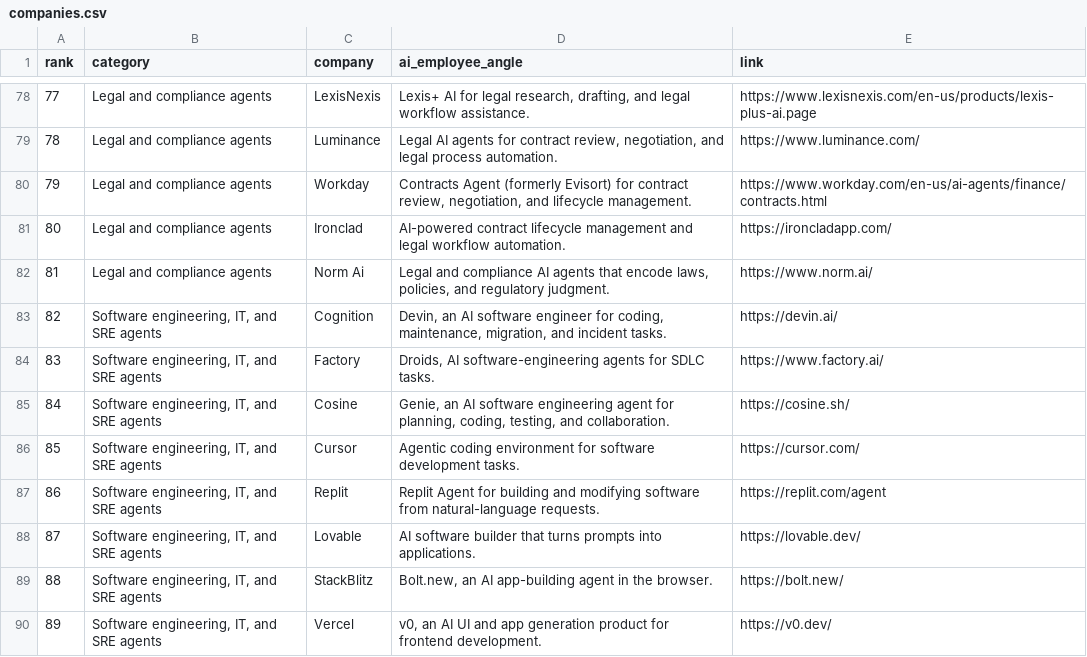
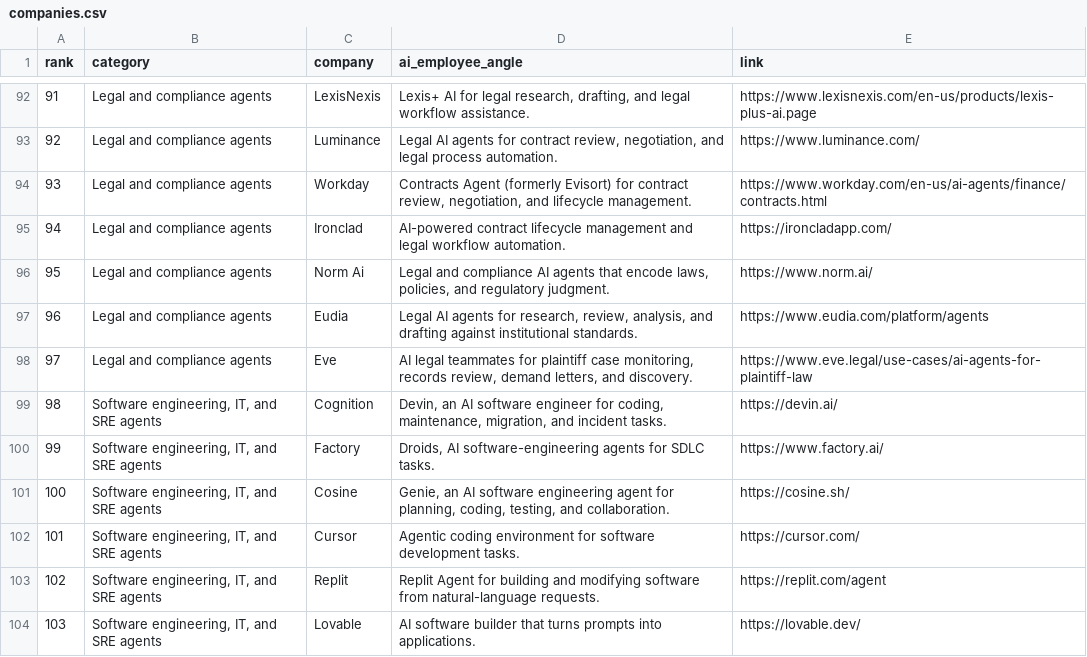
Before and after one commit to akshitkrnagpal/awesome-ai-employees, a CSV file: data/companies.csv, drawn as a sheet; only a part is shown, gaps mark what is left out; the shorter side is filled out with more unchanged rows; the diff covers the shown part only; the diff names each change by its address in the sheet, - before the commit and + after, or states it on an @@ line.

```diff
--- a/data/companies.csv
+++ b/data/companies.csv
@@ column A (rank) renumbered between rows 19 and 123 @@
+row 97: 96 | Legal and compliance agents | Eudia | Legal AI agents for research, review, analysis, and drafting against institutional standards. | https://www.eudia.com/platform/agents
+row 98: 97 | Legal and compliance agents | Eve | AI legal teammates for plaintiff case monitoring, records review, demand letters, and discovery. | https://www.eve.legal/use-cases/ai-agents-for-plaintiff-law
```
Also changed, not shown: 21 added rows elsewhere in this file, 2 other files.
